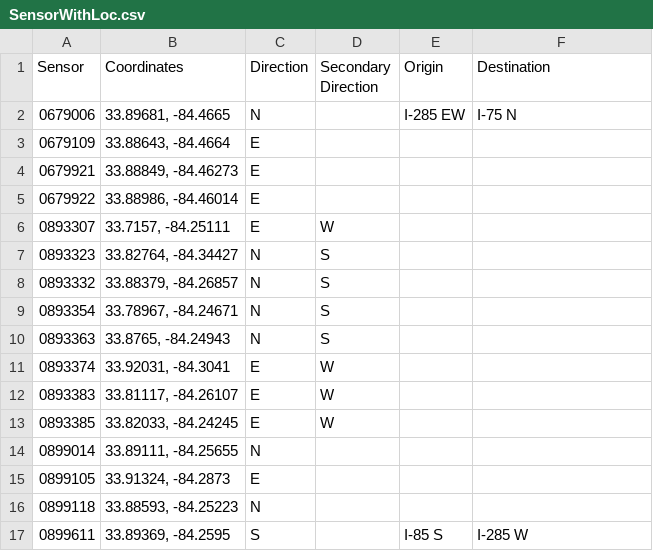
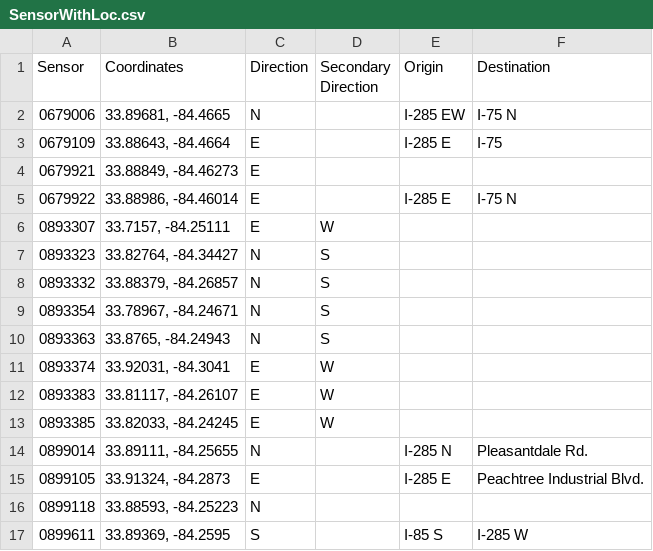
Before and after one commit to yvonnexu442/VIPTrafficAnalysis, a CSV file: cleaned_traffic_data/SensorWithLoc.csv, drawn as a sheet; only a part is shown.

Commit message:
Update SensorWithLoc.csv

```diff
--- a/cleaned_traffic_data/SensorWithLoc.csv
+++ b/cleaned_traffic_data/SensorWithLoc.csv
@@ -2,5 +2,5 @@ Sensor,Coordinates,Direction, Secondary Direction, Origin, Destination
 0679006,"33.89681, -84.4665", N,,I-285 EW, I-75 N
-0679109,"33.88643, -84.4664", E,,,
+0679109,"33.88643, -84.4664", E,,I-285 E, I-75
 0679921,"33.88849, -84.46273", E,,,
-0679922,"33.88986, -84.46014", E,,,
+0679922,"33.88986, -84.46014", E,,I-285 E, I-75 N
 0893307,"33.7157, -84.25111", E, W,,
@@ -13,4 +13,4 @@ Sensor,Coordinates,Direction, Secondary Direction, Origin, Destination
 0893385,"33.82033, -84.24245", E, W,,
-0899014,"33.89111, -84.25655", N,,,
-0899105,"33.91324, -84.2873", E,,,
+0899014,"33.89111, -84.25655", N,,I-285 N, Pleasantdale Rd.
+0899105,"33.91324, -84.2873", E,,I-285 E, Peachtree Industrial Blvd.
 0899118,"33.88593, -84.25223", N,,,
```
